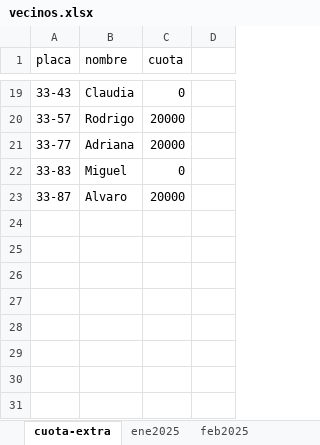
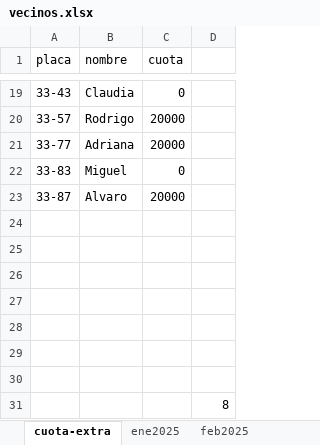
Before and after one commit to dgonxalex80/vecinos, an Excel workbook: docs/vecinos.xlsx, sheet cuota-extra, drawn as a sheet; only a part is shown, gaps mark what is left out; values as stored, in another font and other column widths than the file's, no borders; the diff names each change by its address in the sheet, - before the commit and + after, or states it on an @@ line.

```diff
--- a/docs/vecinos.xlsx (sheet cuota-extra)
+++ b/docs/vecinos.xlsx (sheet cuota-extra)
+row 24: (empty)
+row 25: (empty)
+row 26: (empty)
+row 27: (empty)
+row 28: (empty)
+row 29: (empty)
+row 30: (empty)
+row 31:  |  |  | 8
```
Also changed, not shown: sheet ene2025, vecinos.xlsx, 4 other files.
